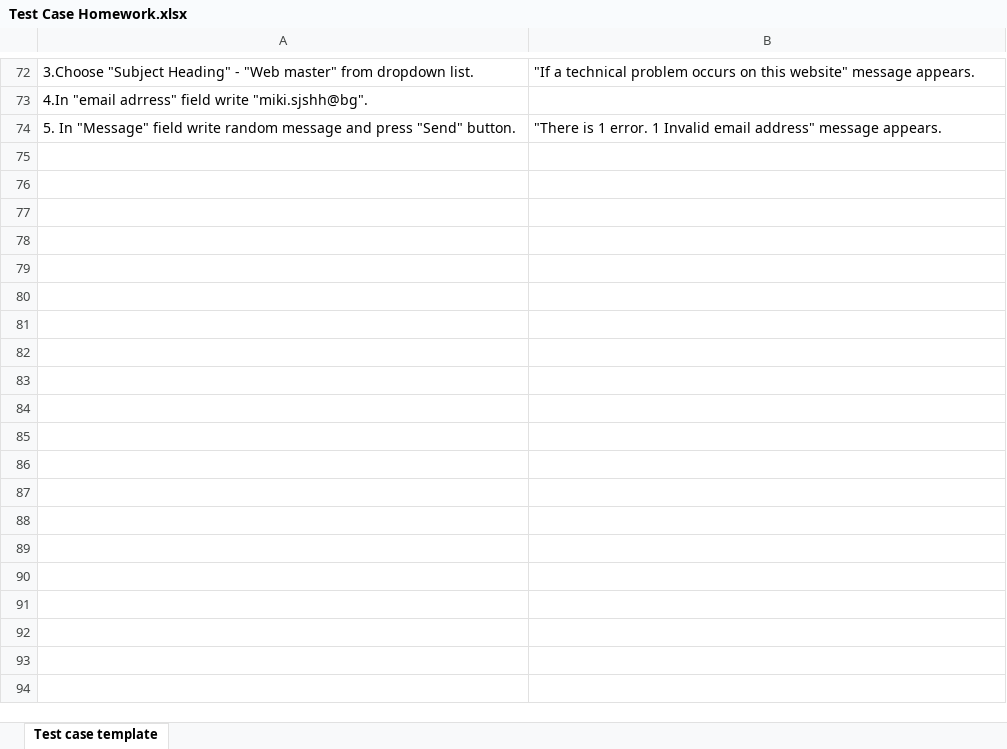
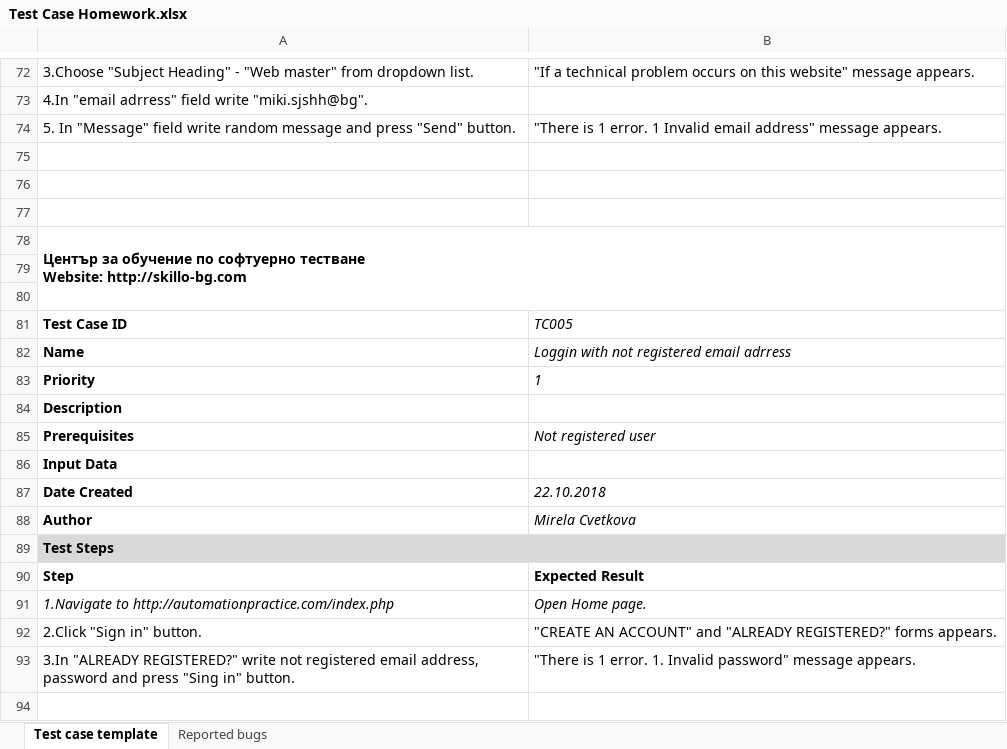
Before and after one commit to naskog/softwaretesting1008, an Excel workbook: MirelaCvetkova/lesson5/Test Case Homework.xlsx, sheet Test case template, drawn as a sheet; only a part is shown, gaps mark what is left out; values as stored, in another font and other column widths than the file's, no borders; charts and pictures not drawn; ↵ is a line break in a cell; the diff covers the shown part only; the diff names each change by its address in the sheet, - before the commit and + after, or states it on an @@ line.

Commit message:
Added new test cases

```diff
--- a/MirelaCvetkova/lesson5/Test Case Homework.xlsx (sheet Test case template)
+++ b/MirelaCvetkova/lesson5/Test Case Homework.xlsx (sheet Test case template)
+sheet tab: Reported bugs
+row 75: (empty)
+row 76: (empty)
+row 77: (empty)
+row 78: Център за обучение по софтуерно тестване ↵ Website: http://skillo-bg.com
+row 79: (empty)
+row 80: (empty)
+row 81: Test Case ID | TC005
+row 82: Name | Loggin with not registered email adrress
+row 83: Priority | 1
+row 84: Description
+row 85: Prerequisites | Not registered user
+row 86: Input Data
+row 87: Date Created | 22.10.2018
+row 88: Author | Mirela Cvetkova
+row 89: Test Steps
+row 90: Step | Expected Result
+row 91: 1.Navigate to http://automationpractice.com/index.php | Open Home page.
+row 92: 2.Click "Sign in" button. | "CREATE AN ACCOUNT" and "ALREADY REGISTERED?" forms appears.
+row 93: 3.In "ALREADY REGISTERED?" write not registered email address, password and press "Sing in" button. | "There is 1 error. 1. Invalid password" message appears.
+row 94: (empty)
```
Also changed, not shown: 82 added rows and 1 edited cell elsewhere in this sheet.
